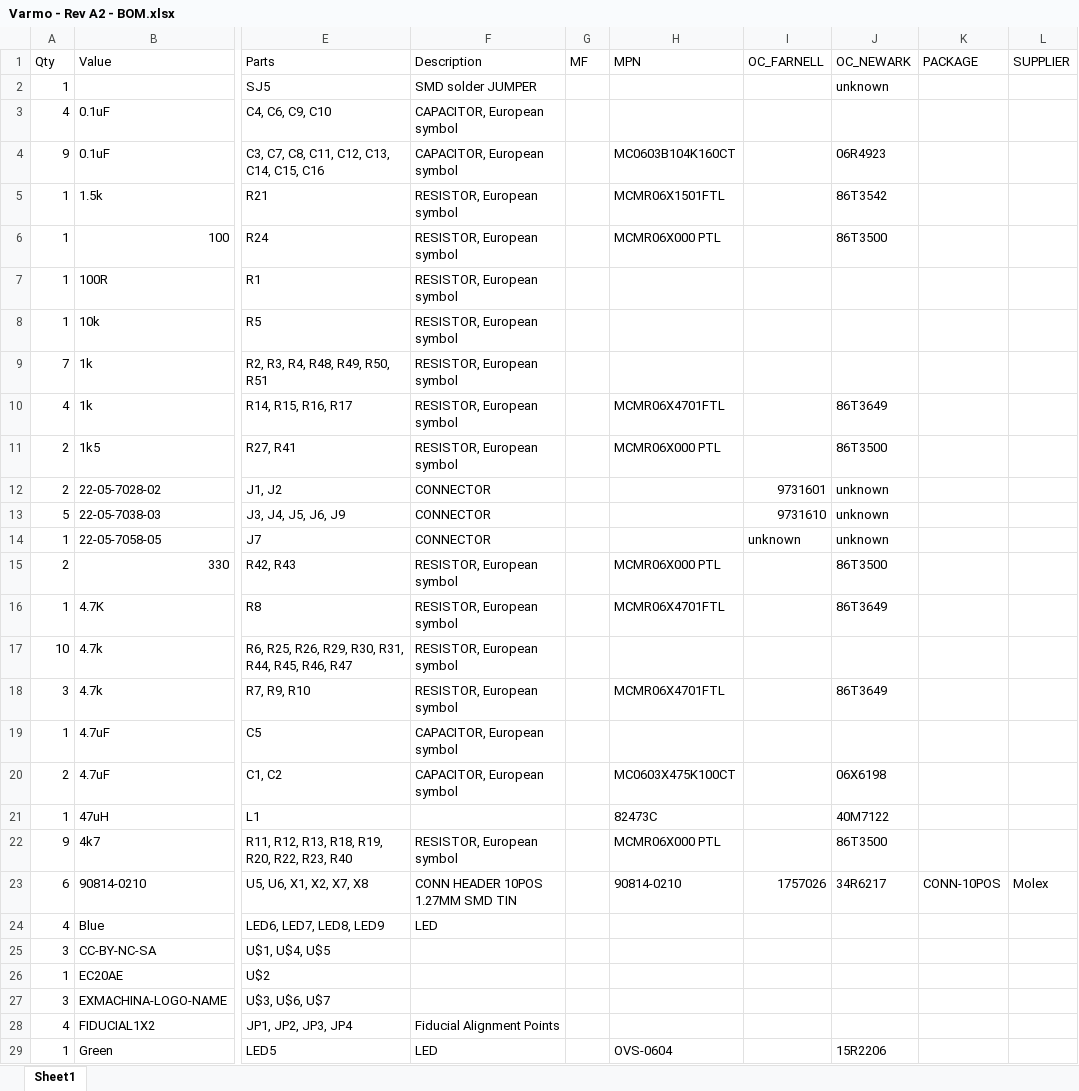
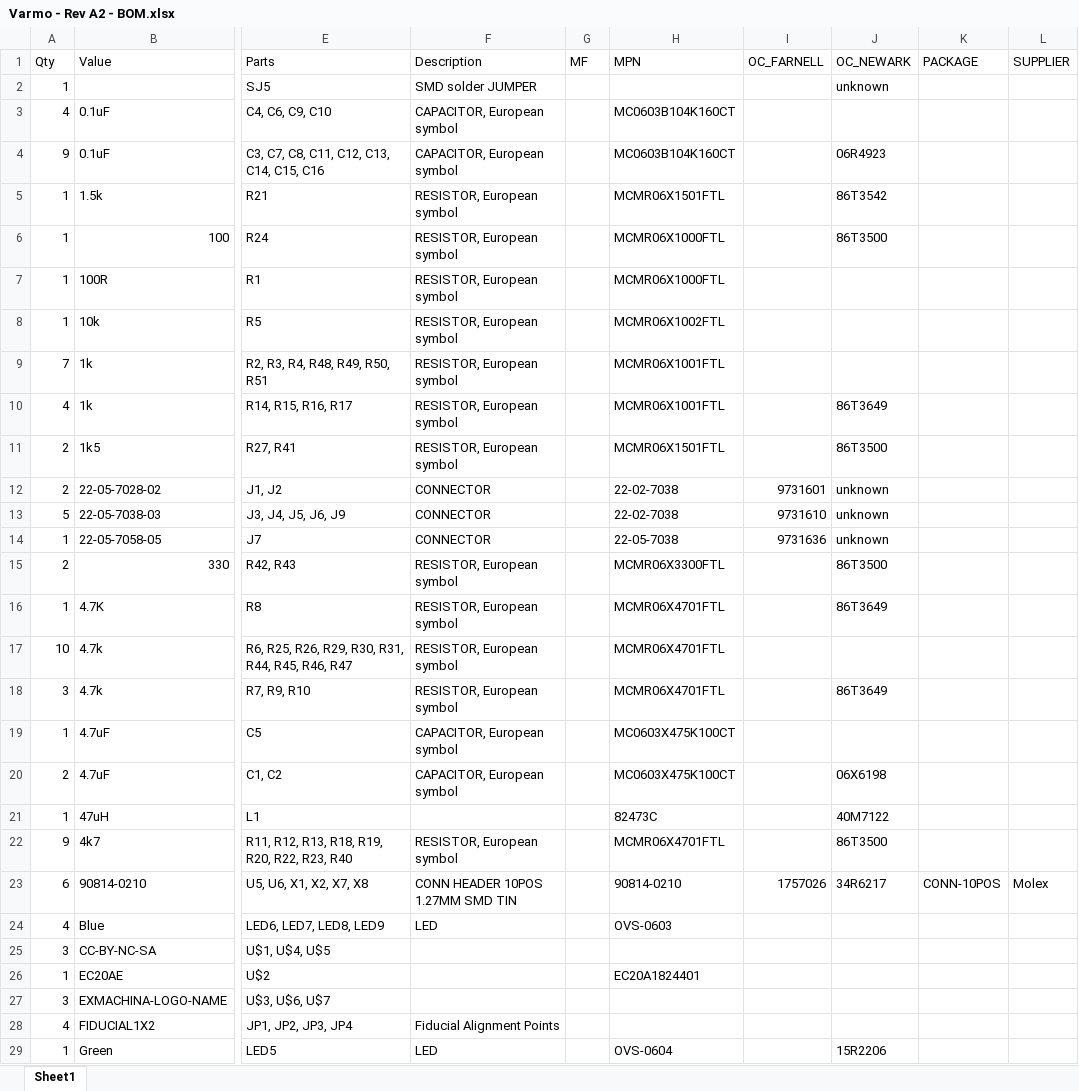
Before and after one commit to exmachina-dev/eisa-electronics, an Excel workbook: Varmo/Rev A2/Varmo - Rev A2 - BOM.xlsx, sheet Sheet1, drawn as a sheet; only a part is shown, gaps mark what is left out; values as stored, in another font and other column widths than the file's, no borders; the diff covers the shown part only; the diff names each change by its address in the sheet, - before the commit and + after, or states it on an @@ line.

Commit message:
VARMO BOM

```diff
--- a/Varmo/Rev A2/Varmo - Rev A2 - BOM.xlsx (sheet Sheet1)
+++ b/Varmo/Rev A2/Varmo - Rev A2 - BOM.xlsx (sheet Sheet1)
-H3 (MPN): (empty)
+H3 (MPN): MC0603B104K160CT
-H6 (MPN): MCMR06X000 PTL
+H6 (MPN): MCMR06X1000FTL
-H7 (MPN): (empty)
+H7 (MPN): MCMR06X1000FTL
-H8 (MPN): (empty)
+H8 (MPN): MCMR06X1002FTL
-H9 (MPN): (empty)
+H9 (MPN): MCMR06X1001FTL
-H10 (MPN): MCMR06X4701FTL
+H10 (MPN): MCMR06X1001FTL
-H11 (MPN): MCMR06X000 PTL
+H11 (MPN): MCMR06X1501FTL
-H12:H13 (MPN): (empty)
+H12:H13 (MPN): 22-02-7038
-H14 (MPN): (empty)
+H14 (MPN): 22-05-7038
-I14 (OC_FARNELL): unknown
+I14 (OC_FARNELL): 9731636
-H15 (MPN): MCMR06X000 PTL
+H15 (MPN): MCMR06X3300FTL
-H17 (MPN): (empty)
+H17 (MPN): MCMR06X4701FTL
-H19 (MPN): (empty)
+H19 (MPN): MC0603X475K100CT
-H22 (MPN): MCMR06X000 PTL
+H22 (MPN): MCMR06X4701FTL
-H24 (MPN): (empty)
+H24 (MPN): OVS-0603
-H26 (MPN): (empty)
+H26 (MPN): EC20A1824401
```
Also changed, not shown: 5 edited cells elsewhere in this sheet.
